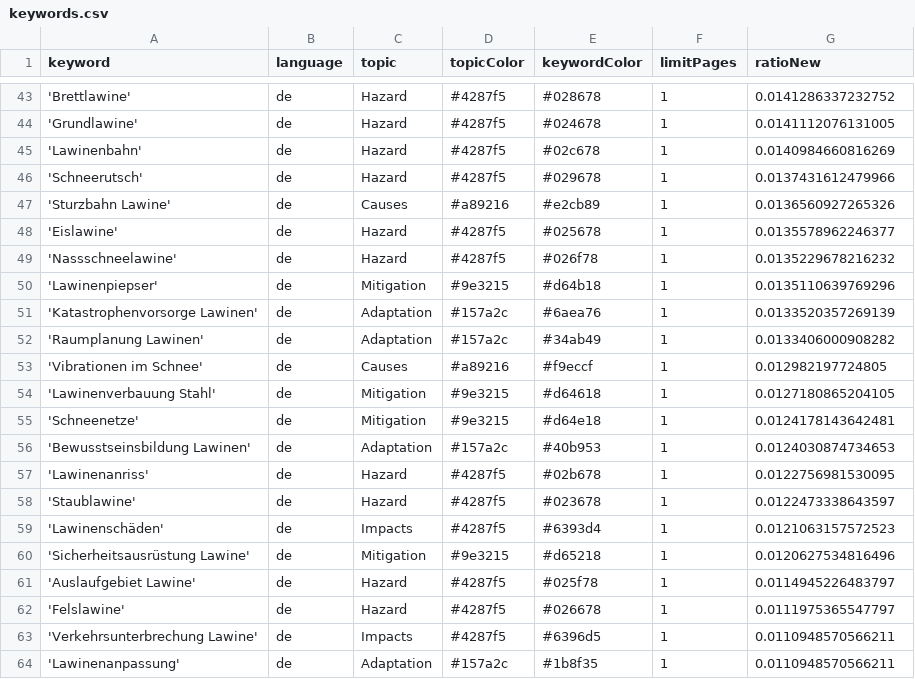
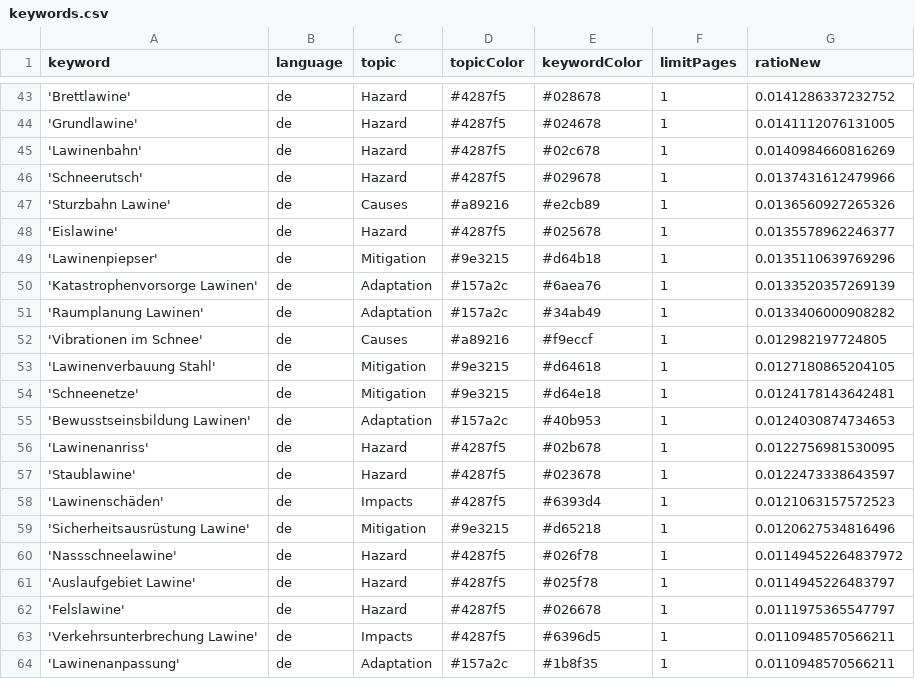
Before and after one commit to picawe-news/AvalancheIsComing, a CSV file: keywords.csv, drawn as a sheet; only a part is shown, gaps mark what is left out.

Commit message:
Commit from GitHub Actions (harvest:0.0)

```diff
--- a/keywords.csv
+++ b/keywords.csv
@@ -48,3 +48,2 @@ keyword,language,topic,topicColor,keywordColor,limitPages,ratioNew
 'Eislawine',de,Hazard,#4287f5,#025678,1,0.0135578962246377
-'Nassschneelawine',de,Hazard,#4287f5,#026f78,1,0.0135229678216232
 'Lawinenpiepser',de,Mitigation,#9e3215,#d64b18,1,0.0135110639769296
@@ -60,2 +59,3 @@ keyword,language,topic,topicColor,keywordColor,limitPages,ratioNew
 'Sicherheitsausrüstung Lawine',de,Mitigation,#9e3215,#d65218,1,0.0120627534816496
+'Nassschneelawine',de,Hazard,#4287f5,#026f78,1,0.01149452264837972
 'Auslaufgebiet Lawine',de,Hazard,#4287f5,#025f78,1,0.0114945226483797
```
